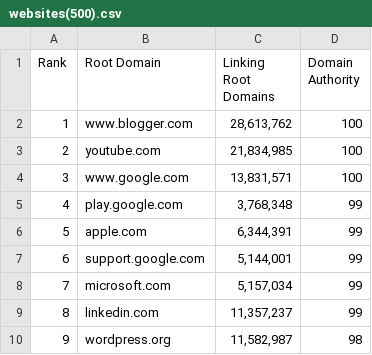
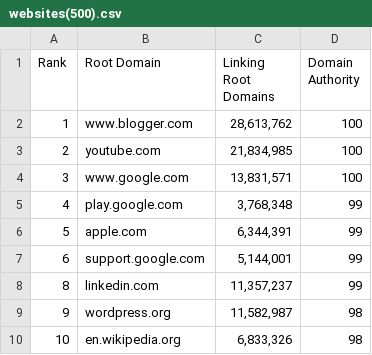
Before and after one commit to bryanat/bigdatacapstone, a CSV file: dataset-online/websites(500).csv, drawn as a sheet; only a part is shown; the shorter side is filled out with more unchanged rows.

```diff
--- a/dataset-online/websites(500).csv
+++ b/dataset-online/websites(500).csv
@@ -7,3 +7,2 @@
 "6","support.google.com","5,144,001","99"
-"7","microsoft.com","5,157,034","99"
 "8","linkedin.com","11,357,237","99"
```
Also changed, not shown: dataset-online/citylist.csv, dataset-online/csv-for-Yesh.csv, 35 other files.
